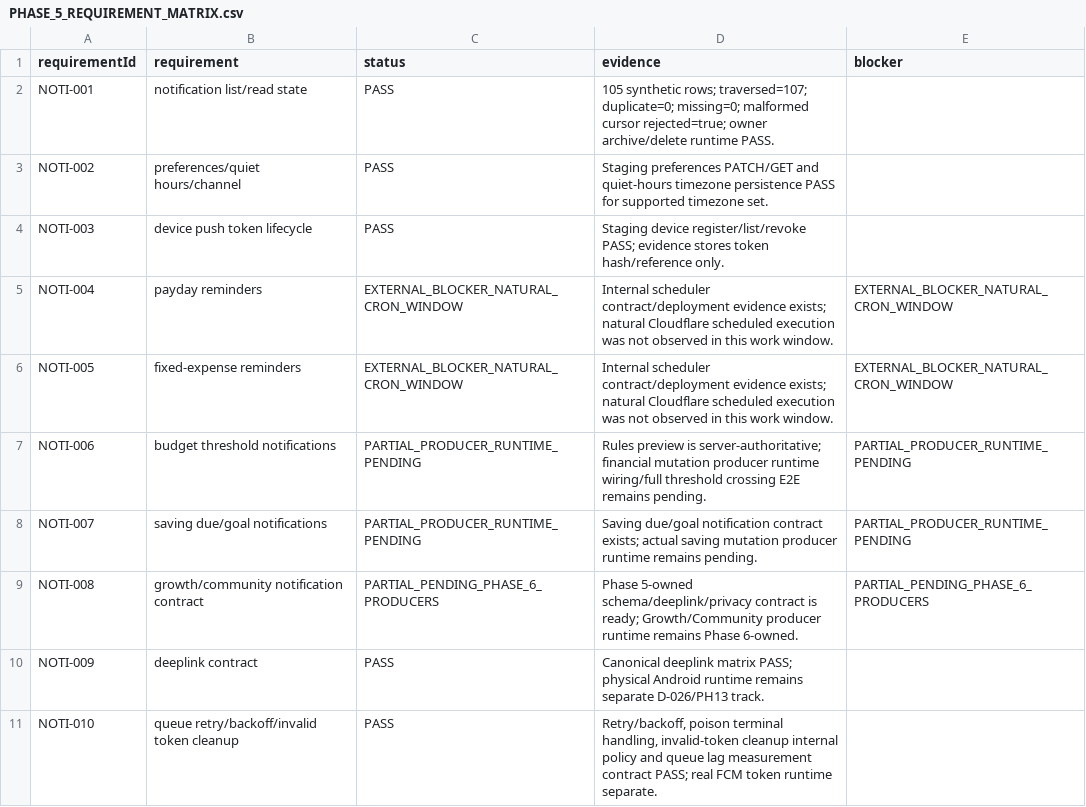
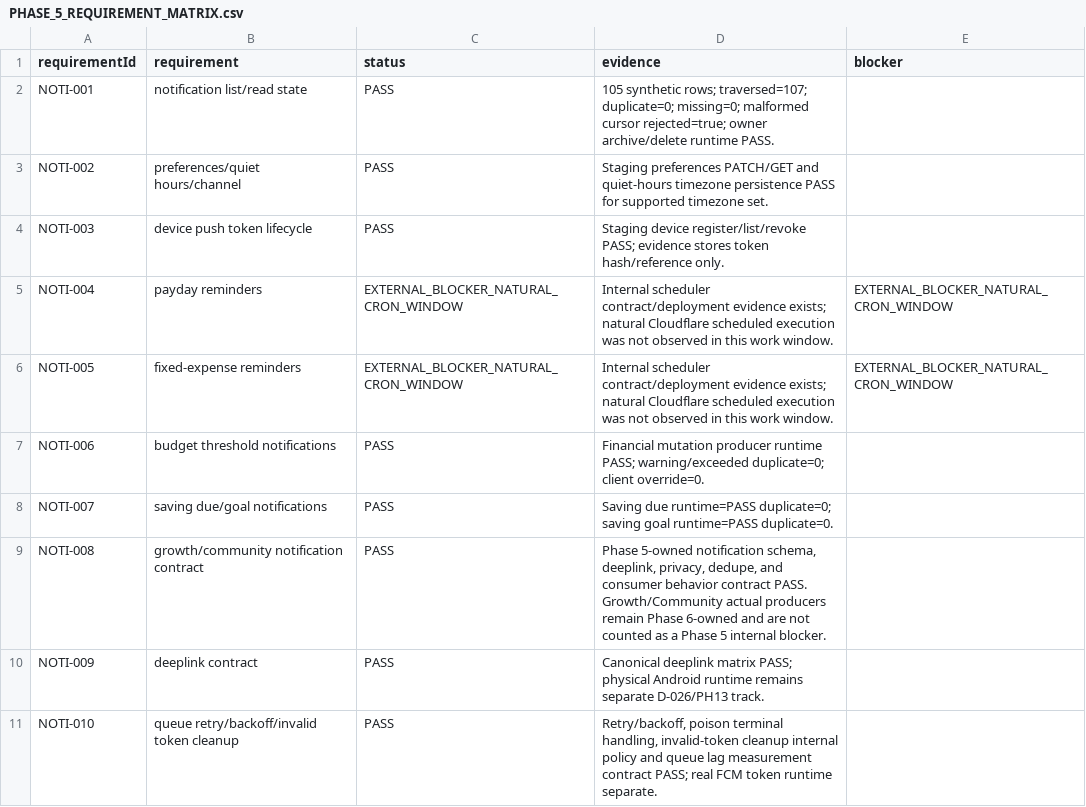
Before and after one commit to jinbizman-boop/salary-hijacking, a CSV file: docs/notifications/PHASE_5_REQUIREMENT_MATRIX.csv, drawn as a sheet.

Commit message:
Close Phase 5 notification runtime and load gaps

```diff
--- a/docs/notifications/PHASE_5_REQUIREMENT_MATRIX.csv
+++ b/docs/notifications/PHASE_5_REQUIREMENT_MATRIX.csv
@@ -6,5 +6,5 @@ NOTI-004,payday reminders,EXTERNAL_BLOCKER_NATURAL_CRON_WINDOW,Internal schedule
 NOTI-005,fixed-expense reminders,EXTERNAL_BLOCKER_NATURAL_CRON_WINDOW,Internal scheduler contract/deployment evidence exists; natural Cloudflare scheduled execution was not observed in this work window.,EXTERNAL_BLOCKER_NATURAL_CRON_WINDOW
-NOTI-006,budget threshold notifications,PARTIAL_PRODUCER_RUNTIME_PENDING,Rules preview is server-authoritative; financial mutation producer runtime wiring/full threshold crossing E2E remains pending.,PARTIAL_PRODUCER_RUNTIME_PENDING
-NOTI-007,saving due/goal notifications,PARTIAL_PRODUCER_RUNTIME_PENDING,Saving due/goal notification contract exists; actual saving mutation producer runtime remains pending.,PARTIAL_PRODUCER_RUNTIME_PENDING
-NOTI-008,growth/community notification contract,PARTIAL_PENDING_PHASE_6_PRODUCERS,Phase 5-owned schema/deeplink/privacy contract is ready; Growth/Community producer runtime remains Phase 6-owned.,PARTIAL_PENDING_PHASE_6_PRODUCERS
+NOTI-006,budget threshold notifications,PASS,Financial mutation producer runtime PASS; warning/exceeded duplicate=0; client override=0.,
+NOTI-007,saving due/goal notifications,PASS,Saving due runtime=PASS duplicate=0; saving goal runtime=PASS duplicate=0.,
+NOTI-008,growth/community notification contract,PASS,"Phase 5-owned notification schema, deeplink, privacy, dedupe, and consumer behavior contract PASS. Growth/Community actual producers remain Phase 6-owned and are not counted as a Phase 5 internal blocker.",
 NOTI-009,deeplink contract,PASS,Canonical deeplink matrix PASS; physical Android runtime remains separate D-026/PH13 track.,
```
Also changed, not shown: docs/audit/CURRENT_REQUIREMENT_TRACE_MATRIX.csv, docs/audit/PHASE_0_GATE_REGISTRY.csv, 21 other files.
